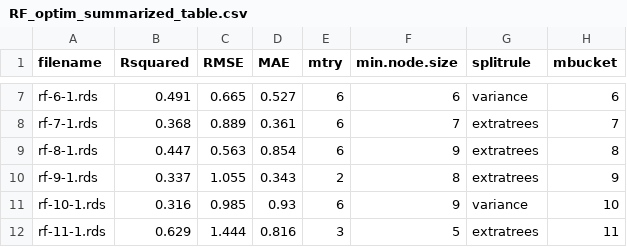
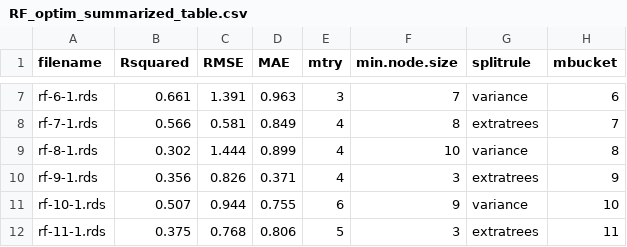
Before and after one commit to shadowhgni/quick_test_farm_size_claude, a CSV file: farm_size_project_complete/output/other_illustr/tables/RF_optim_summarized_table.csv, drawn as a sheet; only a part is shown, gaps mark what is left out; the diff covers the shown part only.

```diff
--- a/farm_size_project_complete/output/other_illustr/tables/RF_optim_summarized_table.csv
+++ b/farm_size_project_complete/output/other_illustr/tables/RF_optim_summarized_table.csv
@@ -7,6 +7,6 @@
-"rf-6-1.rds",0.491,0.665,0.527,6,6,"variance",6
-"rf-7-1.rds",0.368,0.889,0.361,6,7,"extratrees",7
-"rf-8-1.rds",0.447,0.563,0.854,6,9,"extratrees",8
-"rf-9-1.rds",0.337,1.055,0.343,2,8,"extratrees",9
-"rf-10-1.rds",0.316,0.985,0.93,6,9,"variance",10
-"rf-11-1.rds",0.629,1.444,0.816,3,5,"extratrees",11
+"rf-6-1.rds",0.661,1.391,0.963,3,7,"variance",6
+"rf-7-1.rds",0.566,0.581,0.849,4,8,"extratrees",7
+"rf-8-1.rds",0.302,1.444,0.899,4,10,"variance",8
+"rf-9-1.rds",0.356,0.826,0.371,4,3,"extratrees",9
+"rf-10-1.rds",0.507,0.944,0.755,6,9,"variance",10
+"rf-11-1.rds",0.375,0.768,0.806,5,3,"extratrees",11
```
Also changed, not shown: 74 edited cells elsewhere in this file, farm_size_project_complete/output/other_illustr/tables/estimated_number_of_farms_in_ssa.csv, 29 other files.
